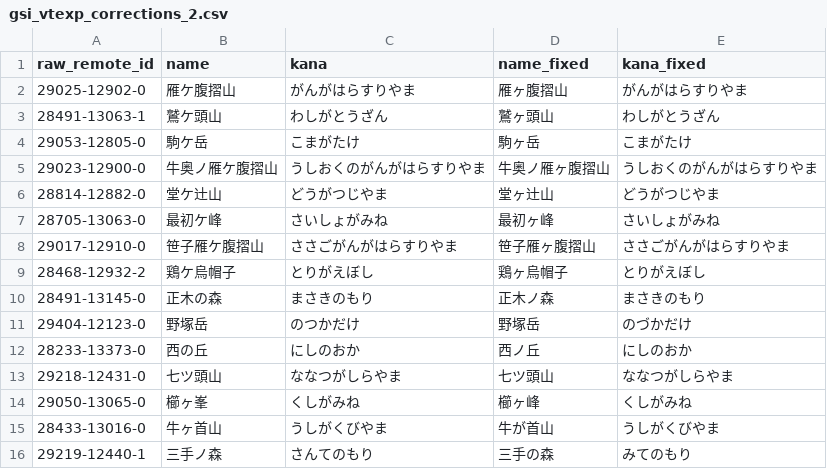
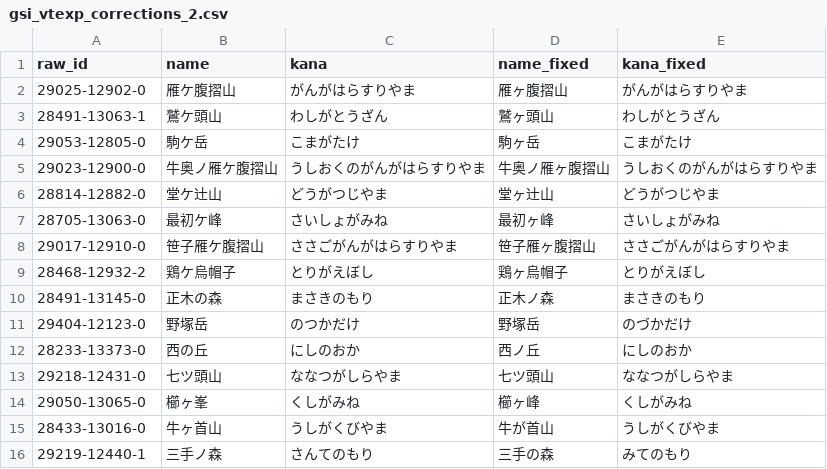
Before and after one commit to yama-db/core, a CSV file: data_sources/gsi_vtexp/raw/gsi_vtexp_corrections_2.csv, drawn as a sheet.

Commit message:
improve gsi_vtexp

```diff
--- a/data_sources/gsi_vtexp/raw/gsi_vtexp_corrections_2.csv
+++ b/data_sources/gsi_vtexp/raw/gsi_vtexp_corrections_2.csv
@@ -1,2 +1,2 @@
-raw_remote_id,name,kana,name_fixed,kana_fixed
+raw_id,name,kana,name_fixed,kana_fixed
 29025-12902-0,雁ケ腹摺山,がんがはらすりやま,雁ヶ腹摺山,がんがはらすりやま
```
